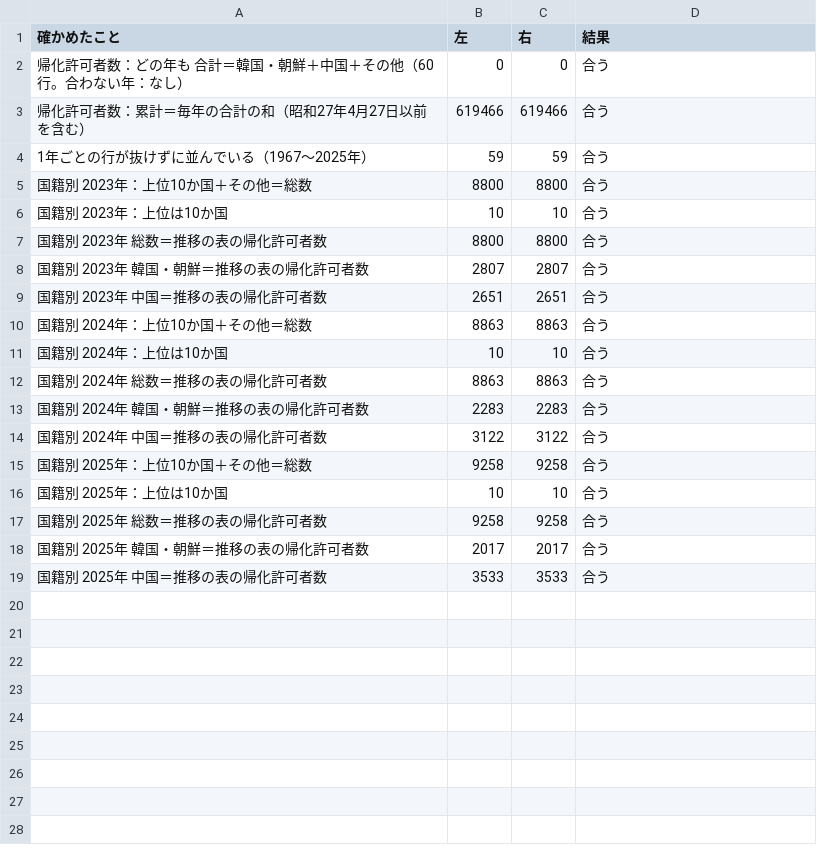
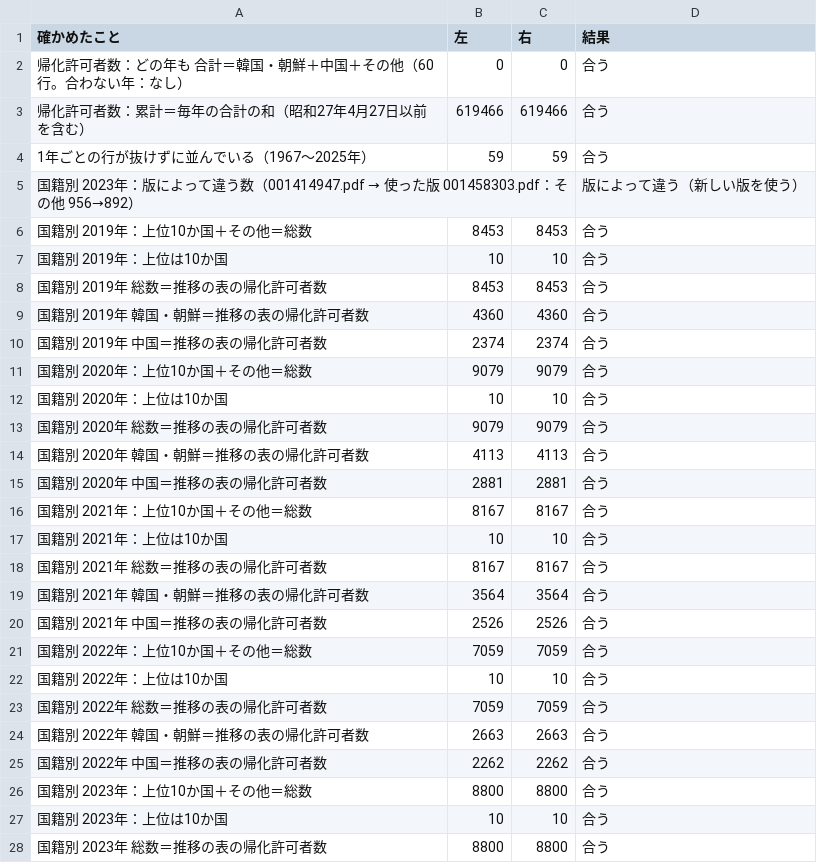
Before and after one commit to Yumaki5555/zairyu, a CSV file: データ/帰化/確かめ.csv, drawn as a sheet; only a part is shown; the shorter side is filled out with more unchanged rows.

```diff
--- a/データ/帰化/確かめ.csv
+++ b/データ/帰化/確かめ.csv
@@ -4,2 +4,23 @@
 1年ごとの行が抜けずに並んでいる（1967〜2025年）,59,59,合う
+国籍別 2023年：版によって違う数（001414947.pdf → 使った版 001458303.pdf：その他 956→892）,,,版によって違う（新しい版を使う）
+国籍別 2019年：上位10か国＋その他＝総数,8453,8453,合う
+国籍別 2019年：上位は10か国,10,10,合う
+国籍別 2019年 総数＝推移の表の帰化許可者数,8453,8453,合う
+国籍別 2019年 韓国・朝鮮＝推移の表の帰化許可者数,4360,4360,合う
+国籍別 2019年 中国＝推移の表の帰化許可者数,2374,2374,合う
+国籍別 2020年：上位10か国＋その他＝総数,9079,9079,合う
+国籍別 2020年：上位は10か国,10,10,合う
+国籍別 2020年 総数＝推移の表の帰化許可者数,9079,9079,合う
+国籍別 2020年 韓国・朝鮮＝推移の表の帰化許可者数,4113,4113,合う
+国籍別 2020年 中国＝推移の表の帰化許可者数,2881,2881,合う
+国籍別 2021年：上位10か国＋その他＝総数,8167,8167,合う
+国籍別 2021年：上位は10か国,10,10,合う
+国籍別 2021年 総数＝推移の表の帰化許可者数,8167,8167,合う
+国籍別 2021年 韓国・朝鮮＝推移の表の帰化許可者数,3564,3564,合う
+国籍別 2021年 中国＝推移の表の帰化許可者数,2526,2526,合う
+国籍別 2022年：上位10か国＋その他＝総数,7059,7059,合う
+国籍別 2022年：上位は10か国,10,10,合う
+国籍別 2022年 総数＝推移の表の帰化許可者数,7059,7059,合う
+国籍別 2022年 韓国・朝鮮＝推移の表の帰化許可者数,2663,2663,合う
+国籍別 2022年 中国＝推移の表の帰化許可者数,2262,2262,合う
 国籍別 2023年：上位10か国＋その他＝総数,8800,8800,合う
```
Also changed, not shown: 元データ/帰化_出どころ一覧.csv, 10 other files.
